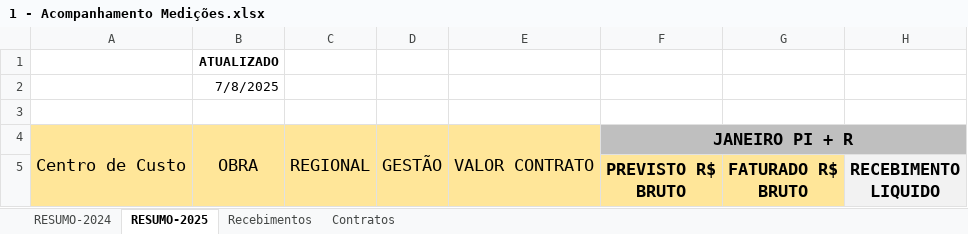
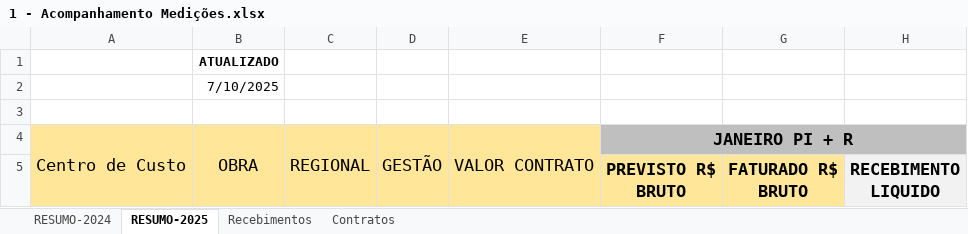
Before and after one commit to Raphaelbll/Acomp-de-Medicoes, an Excel workbook: 1 - Acompanhamento Medições.xlsx, sheet RESUMO-2025, drawn as a sheet; only a part is shown; values as stored, in another font and other column widths than the file's, no borders; charts and pictures not drawn; the diff names each change by its address in the sheet, - before the commit and + after, or states it on an @@ line.

```diff
--- a/1 - Acompanhamento Medições.xlsx (sheet RESUMO-2025)
+++ b/1 - Acompanhamento Medições.xlsx (sheet RESUMO-2025)
-B2: 7/8/2025
+B2: 7/10/2025
```
Also changed, not shown: sheet Contratos, sheet Recebimentos, sheet RESUMO-2024, charts or pictures, 2 other files.
